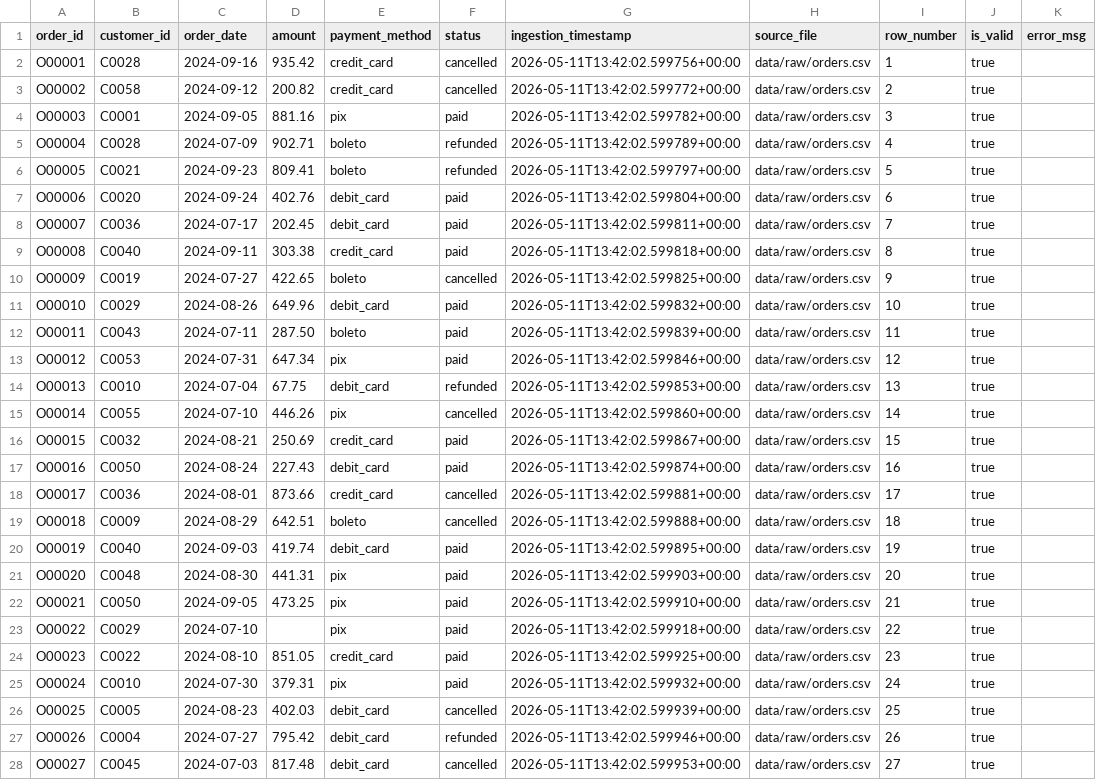
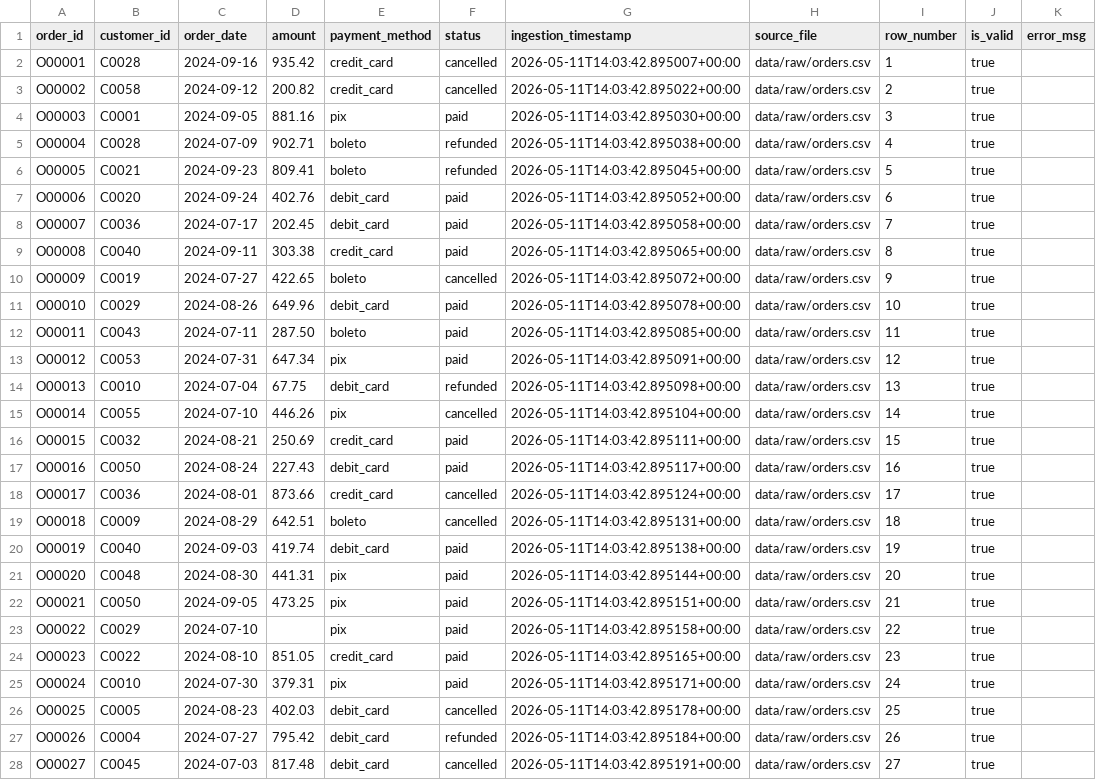
Before and after one commit to lucasvieira-tx/desafio-koin, a CSV file: data/bronze/ordersBronze.csv, drawn as a sheet; only a part is shown; the diff covers the shown part only; the diff names each change by its address in the sheet, - before the commit and + after, or states it on an @@ line.

```diff
--- a/data/bronze/ordersBronze.csv
+++ b/data/bronze/ordersBronze.csv
-G2 (ingestion_timestamp): 2026-05-11T13:42:02.599756+00:00
+G2 (ingestion_timestamp): 2026-05-11T14:03:42.895007+00:00
-G3 (ingestion_timestamp): 2026-05-11T13:42:02.599772+00:00
+G3 (ingestion_timestamp): 2026-05-11T14:03:42.895022+00:00
-G4 (ingestion_timestamp): 2026-05-11T13:42:02.599782+00:00
+G4 (ingestion_timestamp): 2026-05-11T14:03:42.895030+00:00
-G5 (ingestion_timestamp): 2026-05-11T13:42:02.599789+00:00
+G5 (ingestion_timestamp): 2026-05-11T14:03:42.895038+00:00
-G6 (ingestion_timestamp): 2026-05-11T13:42:02.599797+00:00
+G6 (ingestion_timestamp): 2026-05-11T14:03:42.895045+00:00
-G7 (ingestion_timestamp): 2026-05-11T13:42:02.599804+00:00
+G7 (ingestion_timestamp): 2026-05-11T14:03:42.895052+00:00
-G8 (ingestion_timestamp): 2026-05-11T13:42:02.599811+00:00
+G8 (ingestion_timestamp): 2026-05-11T14:03:42.895058+00:00
-G9 (ingestion_timestamp): 2026-05-11T13:42:02.599818+00:00
+G9 (ingestion_timestamp): 2026-05-11T14:03:42.895065+00:00
-G10 (ingestion_timestamp): 2026-05-11T13:42:02.599825+00:00
+G10 (ingestion_timestamp): 2026-05-11T14:03:42.895072+00:00
-G11 (ingestion_timestamp): 2026-05-11T13:42:02.599832+00:00
+G11 (ingestion_timestamp): 2026-05-11T14:03:42.895078+00:00
-G12 (ingestion_timestamp): 2026-05-11T13:42:02.599839+00:00
+G12 (ingestion_timestamp): 2026-05-11T14:03:42.895085+00:00
-G13 (ingestion_timestamp): 2026-05-11T13:42:02.599846+00:00
+G13 (ingestion_timestamp): 2026-05-11T14:03:42.895091+00:00
-G14 (ingestion_timestamp): 2026-05-11T13:42:02.599853+00:00
+G14 (ingestion_timestamp): 2026-05-11T14:03:42.895098+00:00
-G15 (ingestion_timestamp): 2026-05-11T13:42:02.599860+00:00
+G15 (ingestion_timestamp): 2026-05-11T14:03:42.895104+00:00
-G16 (ingestion_timestamp): 2026-05-11T13:42:02.599867+00:00
+G16 (ingestion_timestamp): 2026-05-11T14:03:42.895111+00:00
-G17 (ingestion_timestamp): 2026-05-11T13:42:02.599874+00:00
+G17 (ingestion_timestamp): 2026-05-11T14:03:42.895117+00:00
-G18 (ingestion_timestamp): 2026-05-11T13:42:02.599881+00:00
+G18 (ingestion_timestamp): 2026-05-11T14:03:42.895124+00:00
-G19 (ingestion_timestamp): 2026-05-11T13:42:02.599888+00:00
+G19 (ingestion_timestamp): 2026-05-11T14:03:42.895131+00:00
-G20 (ingestion_timestamp): 2026-05-11T13:42:02.599895+00:00
+G20 (ingestion_timestamp): 2026-05-11T14:03:42.895138+00:00
-G21 (ingestion_timestamp): 2026-05-11T13:42:02.599903+00:00
+G21 (ingestion_timestamp): 2026-05-11T14:03:42.895144+00:00
-G22 (ingestion_timestamp): 2026-05-11T13:42:02.599910+00:00
+G22 (ingestion_timestamp): 2026-05-11T14:03:42.895151+00:00
-G23 (ingestion_timestamp): 2026-05-11T13:42:02.599918+00:00
+G23 (ingestion_timestamp): 2026-05-11T14:03:42.895158+00:00
-G24 (ingestion_timestamp): 2026-05-11T13:42:02.599925+00:00
+G24 (ingestion_timestamp): 2026-05-11T14:03:42.895165+00:00
-G25 (ingestion_timestamp): 2026-05-11T13:42:02.599932+00:00
+G25 (ingestion_timestamp): 2026-05-11T14:03:42.895171+00:00
-G26 (ingestion_timestamp): 2026-05-11T13:42:02.599939+00:00
+G26 (ingestion_timestamp): 2026-05-11T14:03:42.895178+00:00
-G27 (ingestion_timestamp): 2026-05-11T13:42:02.599946+00:00
+G27 (ingestion_timestamp): 2026-05-11T14:03:42.895184+00:00
-G28 (ingestion_timestamp): 2026-05-11T13:42:02.599953+00:00
+G28 (ingestion_timestamp): 2026-05-11T14:03:42.895191+00:00
```
Also changed, not shown: 157 edited cells elsewhere in this file, data/bronze/customersBronze.csv, data/gold/customersGold.csv, 3 other files.
